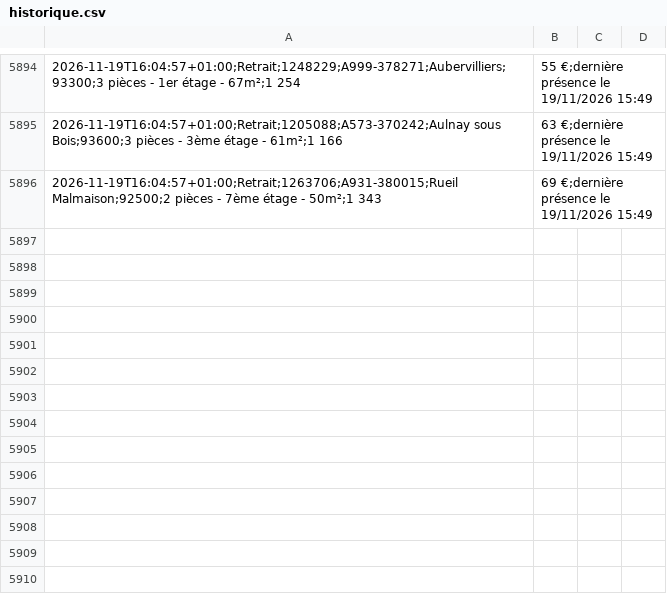
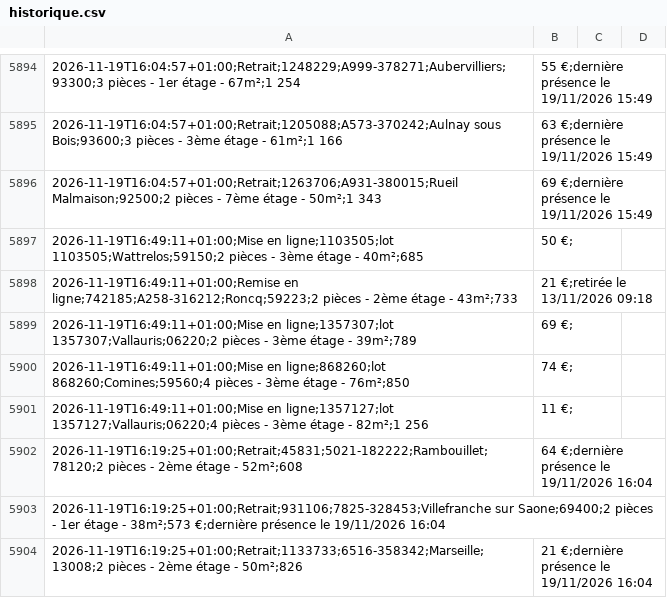
Before and after one commit to schermax-022/veille-logement, a CSV file: data/cdc/historique.csv, drawn as a sheet; only a part is shown, gaps mark what is left out.

```diff
--- a/data/cdc/historique.csv
+++ b/data/cdc/historique.csv
@@ -5896 +5896,9 @@
 2026-11-19T16:04:57+01:00;Retrait;1263706;A931-380015;Rueil Malmaison;92500;2 pièces - 7ème étage - 50m²;1 343,69 €;dernière présence le 19/11/2026 15:49
+2026-11-19T16:49:11+01:00;Mise en ligne;1103505;lot 1103505;Wattrelos;59150;2 pièces - 3ème étage - 40m²;685,50 €;
+2026-11-19T16:49:11+01:00;Remise en ligne;742185;A258-316212;Roncq;59223;2 pièces - 2ème étage - 43m²;733,21 €;retirée le 13/11/2026 09:18
+2026-11-19T16:49:11+01:00;Mise en ligne;1357307;lot 1357307;Vallauris;06220;2 pièces - 3ème étage - 39m²;789,69 €;
+2026-11-19T16:49:11+01:00;Mise en ligne;868260;lot 868260;Comines;59560;4 pièces - 3ème étage - 76m²;850,74 €;
+2026-11-19T16:49:11+01:00;Mise en ligne;1357127;lot 1357127;Vallauris;06220;4 pièces - 3ème étage - 82m²;1 256,11 €;
+2026-11-19T16:19:25+01:00;Retrait;45831;5021-182222;Rambouillet;78120;2 pièces - 2ème étage - 52m²;608,64 €;dernière présence le 19/11/2026 16:04
+2026-11-19T16:19:25+01:00;Retrait;931106;7825-328453;Villefranche sur Saone;69400;2 pièces - 1er étage - 38m²;573 €;dernière présence le 19/11/2026 16:04
+2026-11-19T16:19:25+01:00;Retrait;1133733;6516-358342;Marseille;13008;2 pièces - 2ème étage - 50m²;826,21 €;dernière présence le 19/11/2026 16:04
```
Also changed, not shown: 17 other files.
